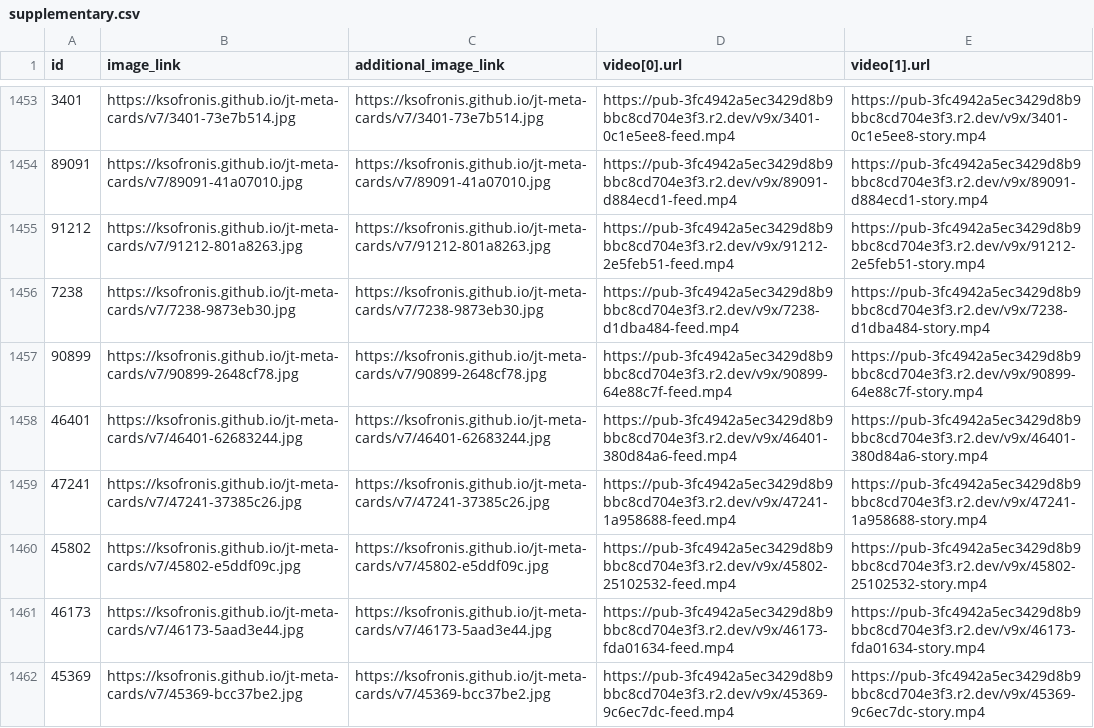
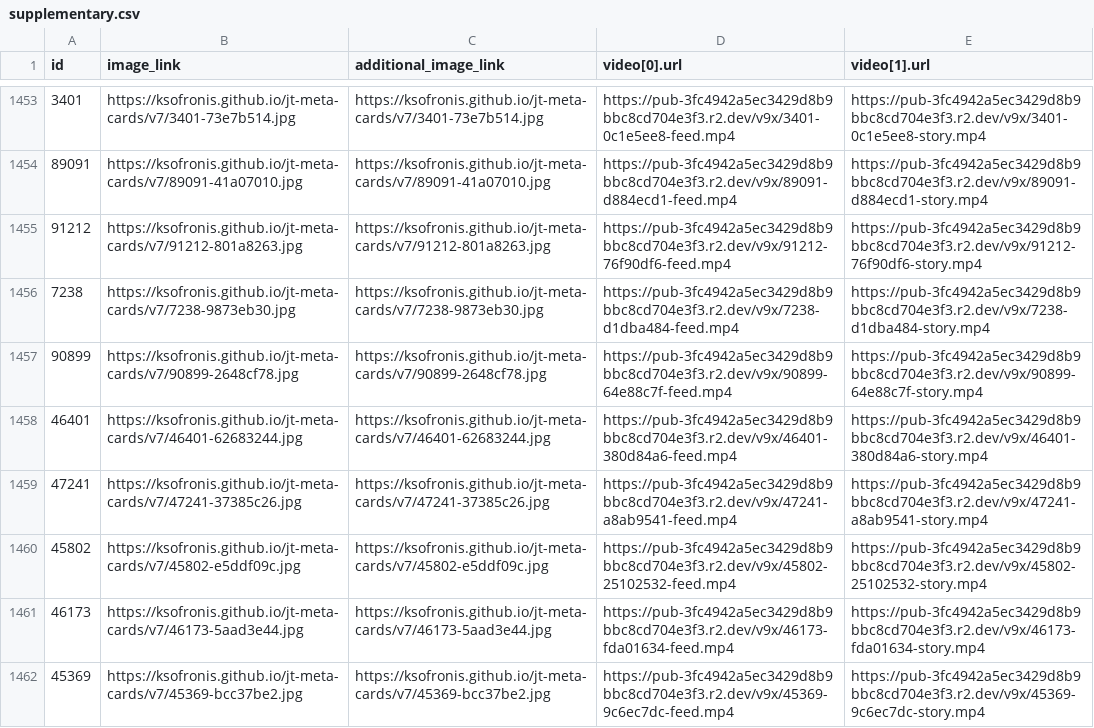
Before and after one commit to ksofronis/jt-meta-cards, a CSV file: feed/supplementary.csv, drawn as a sheet; only a part is shown, gaps mark what is left out; the diff covers the shown part only.

```diff
--- a/feed/supplementary.csv
+++ b/feed/supplementary.csv
@@ -1454,3 +1454,3 @@ id,image_link,additional_image_link,video[0].url,video[1].url
 89091,https://ksofronis.github.io/jt-meta-cards/v7/89091-41a07010.jpg,https://ksofronis.github.io/jt-meta-cards/v7/89091-41a07010.jpg,https://pub-3fc4942a5ec3429d8b9bbc8cd704e3f3.r2.dev/v9x/89091-d884ecd1-feed.mp4,https://pub-3fc4942a5ec3429d8b9bbc8cd704e3f3.r2.dev/v9x/89091-d884ecd1-story.mp4
-91212,https://ksofronis.github.io/jt-meta-cards/v7/91212-801a8263.jpg,https://ksofronis.github.io/jt-meta-cards/v7/91212-801a8263.jpg,https://pub-3fc4942a5ec3429d8b9bbc8cd704e3f3.r2.dev/v9x/91212-2e5feb51-feed.mp4,https://pub-3fc4942a5ec3429d8b9bbc8cd704e3f3.r2.dev/v9x/91212-2e5feb51-story.mp4
+91212,https://ksofronis.github.io/jt-meta-cards/v7/91212-801a8263.jpg,https://ksofronis.github.io/jt-meta-cards/v7/91212-801a8263.jpg,https://pub-3fc4942a5ec3429d8b9bbc8cd704e3f3.r2.dev/v9x/91212-76f90df6-feed.mp4,https://pub-3fc4942a5ec3429d8b9bbc8cd704e3f3.r2.dev/v9x/91212-76f90df6-story.mp4
 7238,https://ksofronis.github.io/jt-meta-cards/v7/7238-9873eb30.jpg,https://ksofronis.github.io/jt-meta-cards/v7/7238-9873eb30.jpg,https://pub-3fc4942a5ec3429d8b9bbc8cd704e3f3.r2.dev/v9x/7238-d1dba484-feed.mp4,https://pub-3fc4942a5ec3429d8b9bbc8cd704e3f3.r2.dev/v9x/7238-d1dba484-story.mp4
@@ -1458,3 +1458,3 @@ id,image_link,additional_image_link,video[0].url,video[1].url
 46401,https://ksofronis.github.io/jt-meta-cards/v7/46401-62683244.jpg,https://ksofronis.github.io/jt-meta-cards/v7/46401-62683244.jpg,https://pub-3fc4942a5ec3429d8b9bbc8cd704e3f3.r2.dev/v9x/46401-380d84a6-feed.mp4,https://pub-3fc4942a5ec3429d8b9bbc8cd704e3f3.r2.dev/v9x/46401-380d84a6-story.mp4
-47241,https://ksofronis.github.io/jt-meta-cards/v7/47241-37385c26.jpg,https://ksofronis.github.io/jt-meta-cards/v7/47241-37385c26.jpg,https://pub-3fc4942a5ec3429d8b9bbc8cd704e3f3.r2.dev/v9x/47241-1a958688-feed.mp4,https://pub-3fc4942a5ec3429d8b9bbc8cd704e3f3.r2.dev/v9x/47241-1a958688-story.mp4
+47241,https://ksofronis.github.io/jt-meta-cards/v7/47241-37385c26.jpg,https://ksofronis.github.io/jt-meta-cards/v7/47241-37385c26.jpg,https://pub-3fc4942a5ec3429d8b9bbc8cd704e3f3.r2.dev/v9x/47241-a8ab9541-feed.mp4,https://pub-3fc4942a5ec3429d8b9bbc8cd704e3f3.r2.dev/v9x/47241-a8ab9541-story.mp4
 45802,https://ksofronis.github.io/jt-meta-cards/v7/45802-e5ddf09c.jpg,https://ksofronis.github.io/jt-meta-cards/v7/45802-e5ddf09c.jpg,https://pub-3fc4942a5ec3429d8b9bbc8cd704e3f3.r2.dev/v9x/45802-25102532-feed.mp4,https://pub-3fc4942a5ec3429d8b9bbc8cd704e3f3.r2.dev/v9x/45802-25102532-story.mp4
```
Also changed, not shown: 184 edited cells elsewhere in this file, 1 other file.
